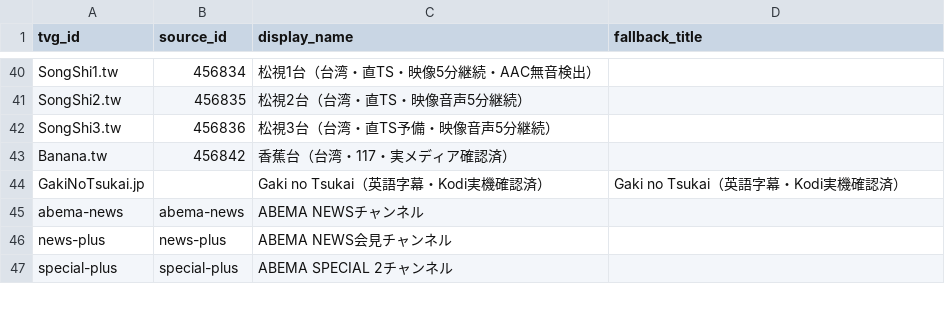
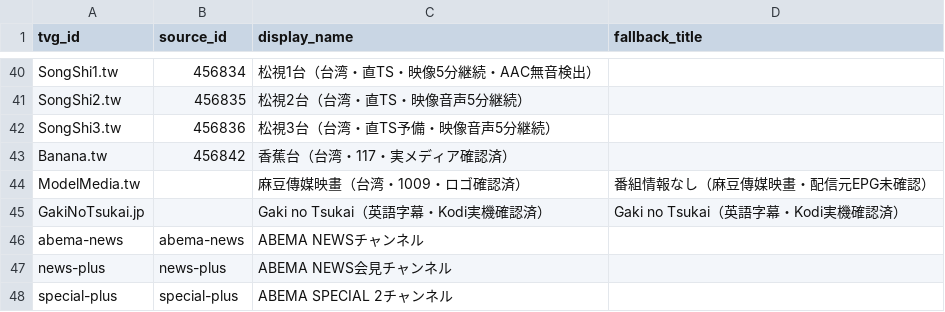
Before and after one commit to ensemble38/japan-iptv-epg, a CSV file: channels.csv, drawn as a sheet; only a part is shown, gaps mark what is left out; the diff names each change by its address in the sheet, - before the commit and + after, or states it on an @@ line.

Commit message:
Separate Model Media from Banana guide

```diff
--- a/channels.csv
+++ b/channels.csv
+row 44: ModelMedia.tw |  | 麻豆傳媒映畫（台湾・1009・ロゴ確認済） | 番組情報なし（麻豆傳媒映畫・配信元EPG未確認）
```
Also changed, not shown: 2 other files.
